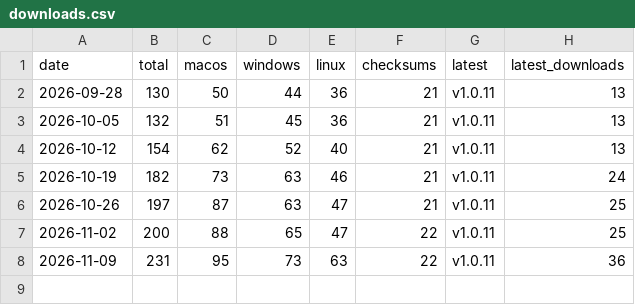
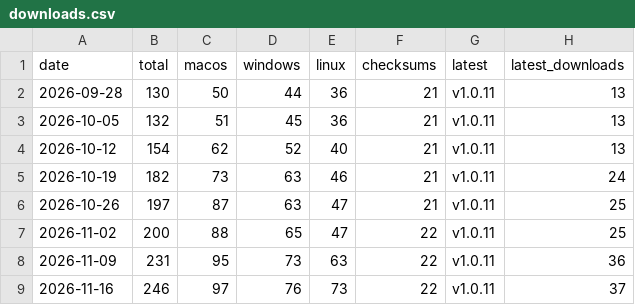
Before and after one commit to meSingh/sukhi-play, a CSV file: downloads.csv, drawn as a sheet.

```diff
--- a/downloads.csv
+++ b/downloads.csv
@@ -8 +8,2 @@ date,total,macos,windows,linux,checksums,latest,latest_downloads
 2026-11-09,231,95,73,63,22,v1.0.11,36
+2026-11-16,246,97,76,73,22,v1.0.11,37
```
